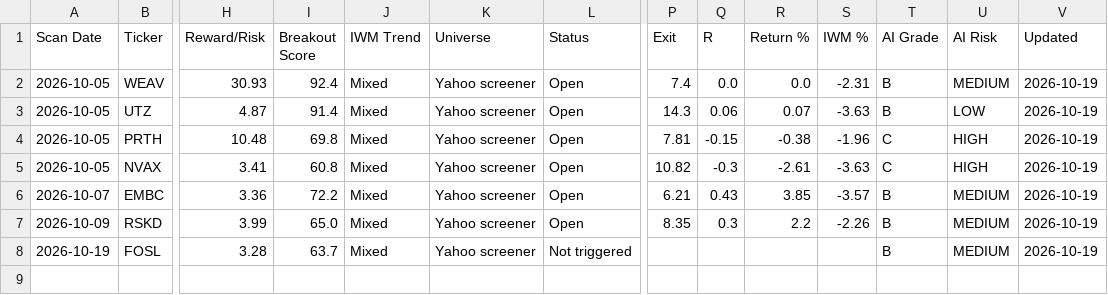
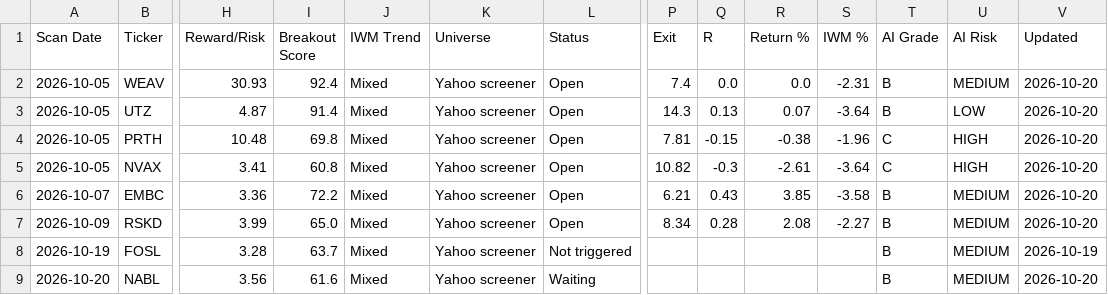
Before and after one commit to wolfmanex/trading-dashboard, a CSV file: signal_log.csv, drawn as a sheet; only a part is shown, gaps mark what is left out; rows hold the shown columns only; the diff names each change by its address in the sheet, - before the commit and + after, or states it on an @@ line.

```diff
--- a/signal_log.csv
+++ b/signal_log.csv
-V2:V7 (Updated): 2026-10-19
+V2:V7 (Updated): 2026-10-20
-Q3 (R): 0.06
+Q3 (R): 0.13
-S3 (IWM %): -3.63
+S3 (IWM %): -3.64
-S5 (IWM %): -3.63
+S5 (IWM %): -3.64
-S6 (IWM %): -3.57
+S6 (IWM %): -3.58
-P7 (Exit): 8.35
+P7 (Exit): 8.34
-Q7 (R): 0.3
+Q7 (R): 0.28
-R7 (Return %): 2.2
+R7 (Return %): 2.08
-S7 (IWM %): -2.26
+S7 (IWM %): -2.27
+row 9: 2026-10-20 | NABL | 3.56 | 61.6 | Mixed | Yahoo screener | Waiting |  |  |  |  | B | MEDIUM | 2026-10-20
```
